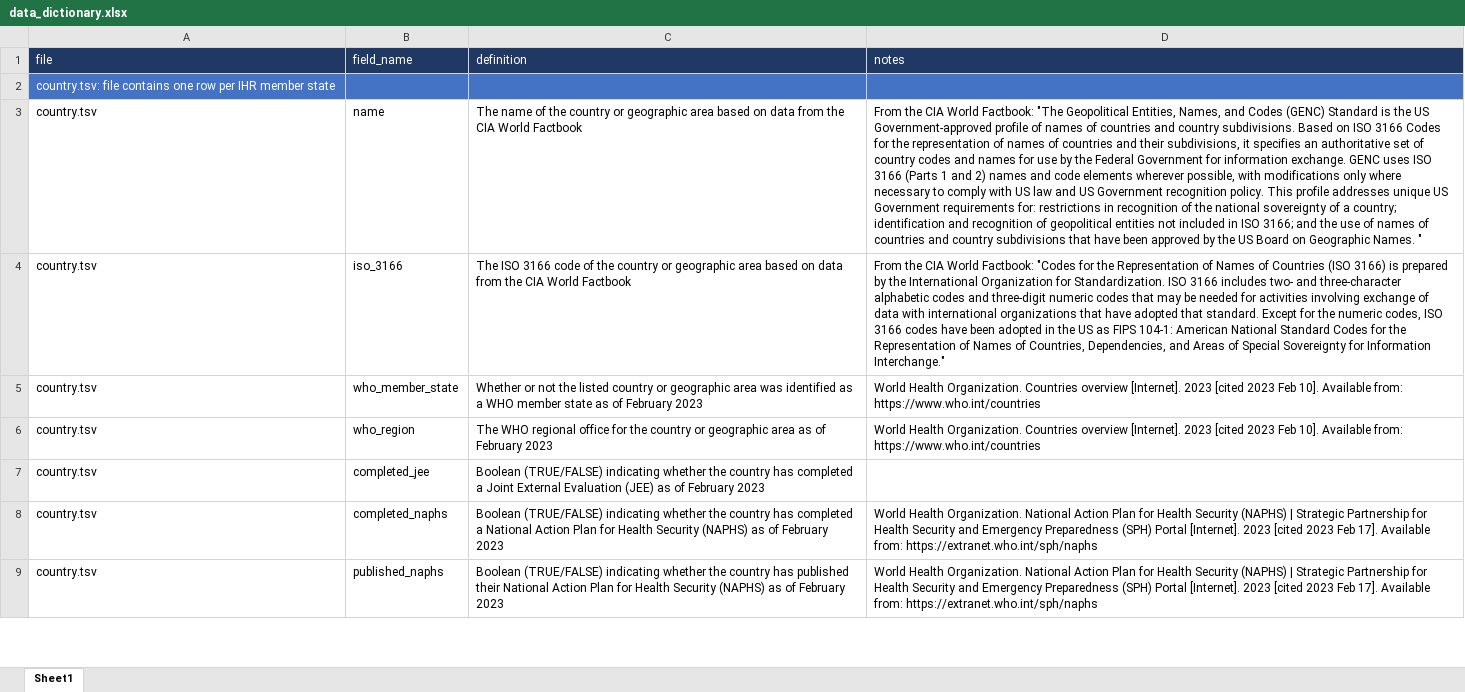
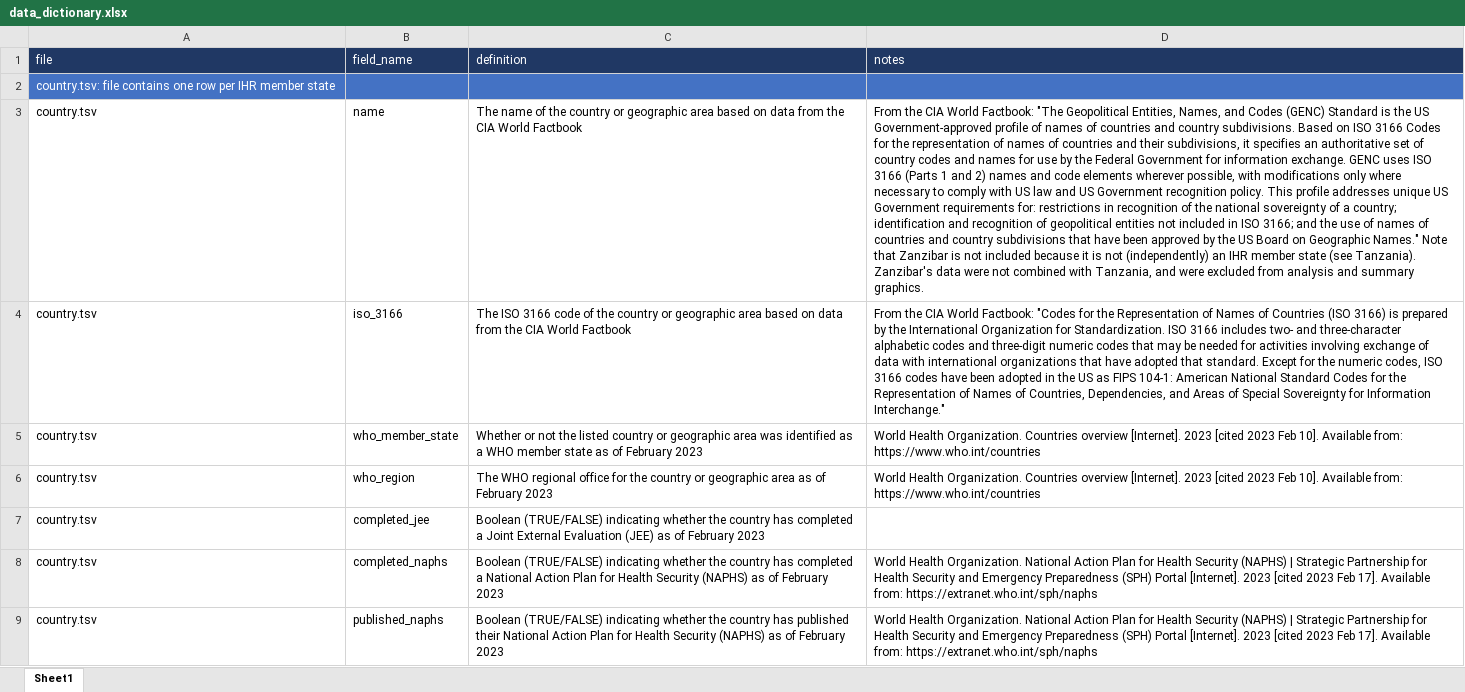
Before and after one commit to cghss/NAPHS-data, an Excel workbook: global-summary/data_dictionary.xlsx, sheet Sheet1, drawn as a sheet; only a part is shown; values as stored, in another font and other column widths than the file's, no borders; the diff names each change by its address in the sheet, - before the commit and + after, or states it on an @@ line.

Commit message:
add note with assumptions about zanzibar

```diff
--- a/global-summary/data_dictionary.xlsx (sheet Sheet1)
+++ b/global-summary/data_dictionary.xlsx (sheet Sheet1)
-D3 (notes): …on Geographic Names. "
+D3 (notes): …on Geographic Names." Note that Zanzibar is not included because it is not (independently) an IHR member state (see Tanzania). Zanzibar's data were not combined with Tanzania, and were excluded from analysis and summary graphics.
```
Also changed, not shown: 1 other file.
